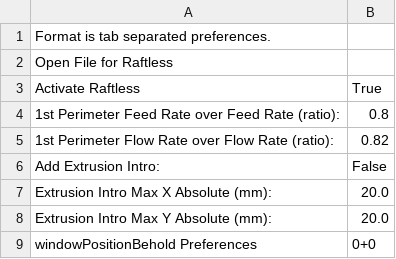
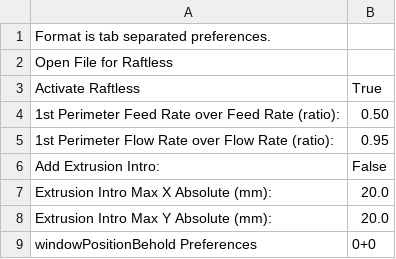
Before and after one commit to koenkooi/ReplicatorG, a CSV file: skeinforge/prefs/mendel-hbp-makergear-025-abs-3.0mm/raftless.csv, drawn as a sheet.

```diff
--- a/skeinforge/prefs/mendel-hbp-makergear-025-abs-3.0mm/raftless.csv
+++ b/skeinforge/prefs/mendel-hbp-makergear-025-abs-3.0mm/raftless.csv
@@ -3,4 +3,4 @@ Open File for Raftless
 Activate Raftless	True
-1st Perimeter Feed Rate over Feed Rate (ratio):	0.8
-1st Perimeter Flow Rate over Flow Rate (ratio):	0.82
+1st Perimeter Feed Rate over Feed Rate (ratio):	0.50
+1st Perimeter Flow Rate over Flow Rate (ratio):	0.95
 Add Extrusion Intro:	False
```
Also changed, not shown: skeinforge/prefs/mendel-hbp-makergear-025-abs-2.8mm/cool.csv, skeinforge/prefs/mendel-hbp-makergear-025-abs-2.8mm/fill.csv, 4 other files.
